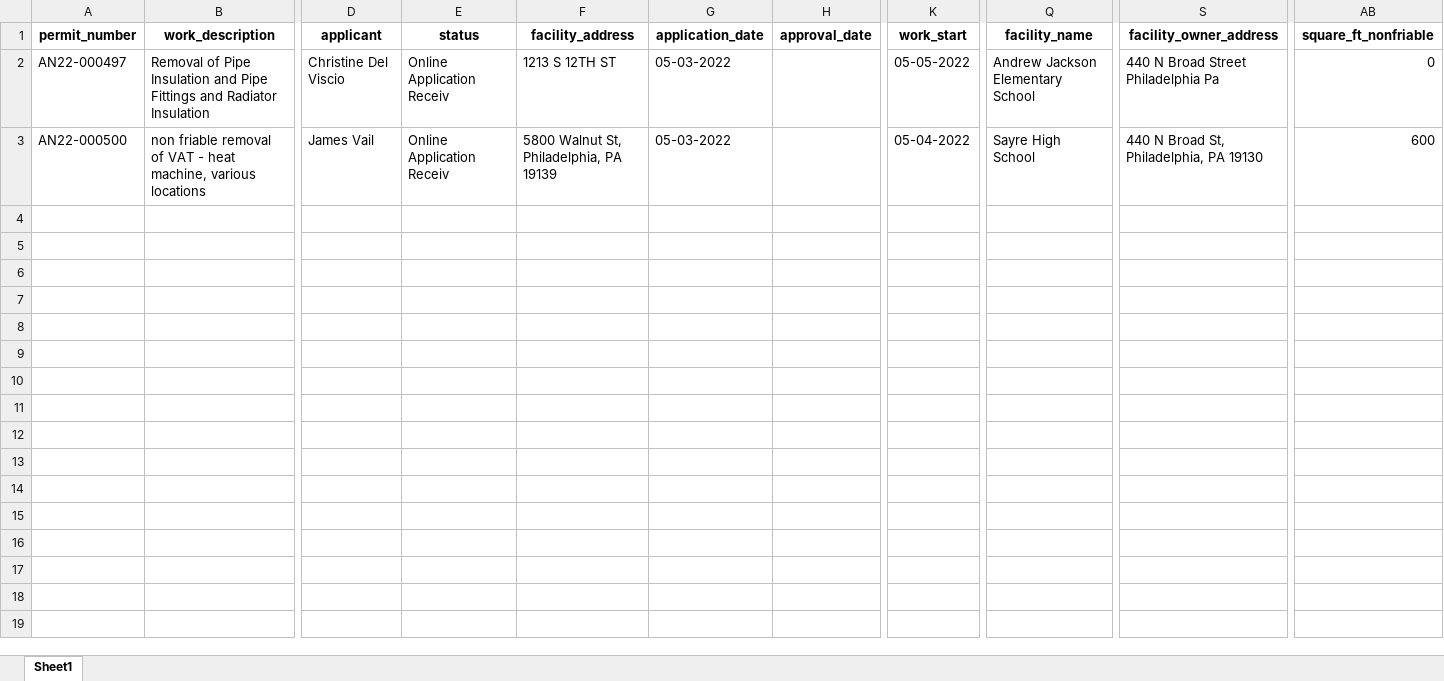
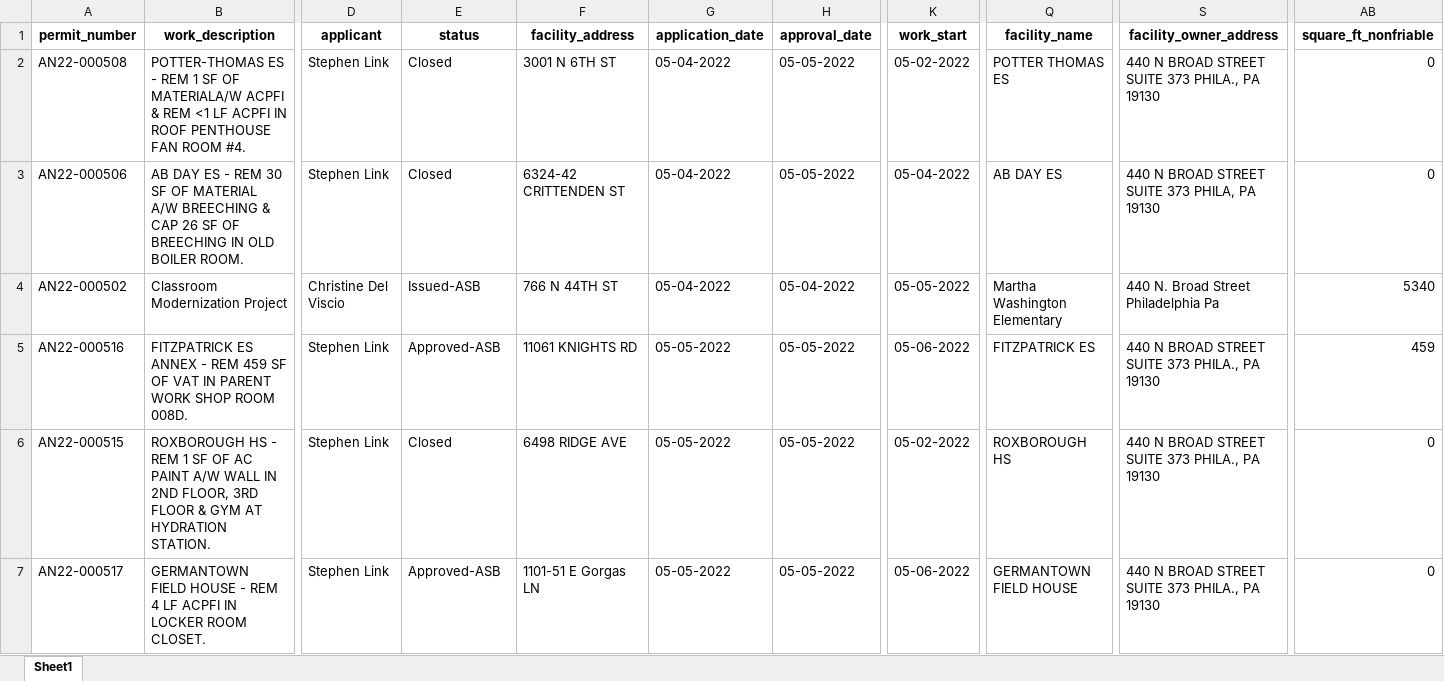
Before and after one commit to PhilaController/asbestos-dashboard-data, an Excel workbook: data/interim/new_data.xlsx, sheet Sheet1, drawn as a sheet; only a part is shown, gaps mark what is left out; values as stored, in another font and other column widths than the file's, no borders; addresses are those after the commit; rows hold the shown columns only; the diff covers the shown part only; the diff names each change by its address in the sheet, - before the commit and + after, or states it on an @@ line.

```diff
--- a/data/interim/new_data.xlsx (sheet Sheet1)
+++ b/data/interim/new_data.xlsx (sheet Sheet1)
+row 2: AN22-000508 | POTTER-THOMAS ES - REM 1 SF OF MATERIALA/W ACPFI & REM <1 LF ACPFI IN ROOF PENTHOUSE FAN ROOM #4. | Stephen Link | Closed | 3001 N 6TH ST | 05-04-2022 | 05-05-2022 | 05-02-2022 | POTTER THOMAS ES | 440 N BROAD STREET SUITE 373 PHILA., PA 19130 | 0
+row 3: AN22-000506 | AB DAY ES - REM 30 SF OF MATERIAL A/W BREECHING & CAP 26 SF OF BREECHING IN OLD BOILER ROOM. | Stephen Link | Closed | 6324-42 CRITTENDEN ST | 05-04-2022 | 05-05-2022 | 05-04-2022 | AB DAY ES | 440 N BROAD STREET SUITE 373 PHILA, PA 19130 | 0
-A4 (permit_number): AN22-000497
+A4 (permit_number): AN22-000502
-B4 (work_description): Removal of Pipe Insulation and Pipe Fittings and Radiator Insulation
+B4 (work_description): Classroom Modernization Project
-E4 (status): Online Application Receiv
+E4 (status): Issued-ASB
-F4 (facility_address): 1213 S 12TH ST
+F4 (facility_address): 766 N 44TH ST
-G4 (application_date): 05-03-2022
+G4 (application_date): 05-04-2022
-H4 (approval_date): (empty)
+H4 (approval_date): 05-04-2022
-Q4 (facility_name): Andrew Jackson Elementary School
+Q4 (facility_name): Martha Washington Elementary
-S4 (facility_owner_address): 440 N Broad Street Philadelphia Pa
+S4 (facility_owner_address): 440 N. Broad Street Philadelphia Pa
-AB4 (square_ft_nonfriable): 0
+AB4 (square_ft_nonfriable): 5340
-A5 (permit_number): AN22-000500
+A5 (permit_number): AN22-000516
-B5 (work_description): non friable removal of VAT - heat machine, various locations
+B5 (work_description): FITZPATRICK ES ANNEX - REM 459 SF OF VAT IN PARENT WORK SHOP ROOM 008D.
-D5 (applicant): James Vail
+D5 (applicant): Stephen Link
-E5 (status): Online Application Receiv
+E5 (status): Approved-ASB
-F5 (facility_address): 5800 Walnut St, Philadelphia, PA 19139
+F5 (facility_address): 11061 KNIGHTS RD
-G5 (application_date): 05-03-2022
+G5 (application_date): 05-05-2022
-H5 (approval_date): (empty)
+H5 (approval_date): 05-05-2022
-K5 (work_start): 05-04-2022
+K5 (work_start): 05-06-2022
-Q5 (facility_name): Sayre High School
+Q5 (facility_name): FITZPATRICK ES
-S5 (facility_owner_address): 440 N Broad St, Philadelphia, PA 19130
+S5 (facility_owner_address): 440 N BROAD STREET SUITE 373 PHILA., PA 19130
-AB5 (square_ft_nonfriable): 600
+AB5 (square_ft_nonfriable): 459
+row 6: AN22-000515 | ROXBOROUGH HS - REM 1 SF OF AC PAINT A/W WALL IN 2ND FLOOR, 3RD FLOOR & GYM AT HYDRATION STATION. | Stephen Link | Closed | 6498 RIDGE AVE | 05-05-2022 | 05-05-2022 | 05-02-2022 | ROXBOROUGH HS | 440 N BROAD STREET SUITE 373 PHILA., PA 19130 | 0
+row 7: AN22-000517 | GERMANTOWN FIELD HOUSE - REM 4 LF ACPFI IN LOCKER ROOM CLOSET. | Stephen Link | Approved-ASB | 1101-51 E Gorgas LN | 05-05-2022 | 05-05-2022 | 05-06-2022 | GERMANTOWN FIELD HOUSE | 440 N BROAD STREET SUITE 373 PHILA., PA 19130 | 0
```
Also changed, not shown: 8 edited cells elsewhere in this sheet, data/interim/crosswalk.xlsx, data/interim/fuzzy_matches.xlsx, 4 other files.
